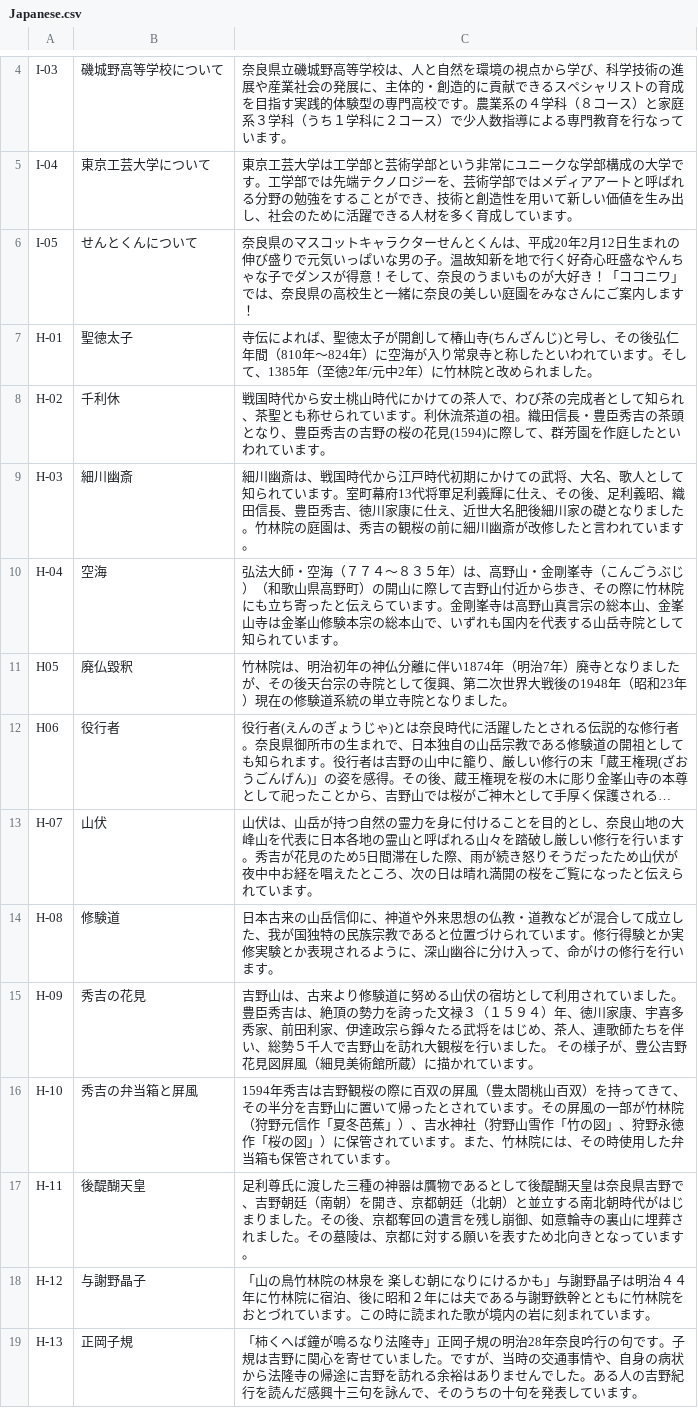
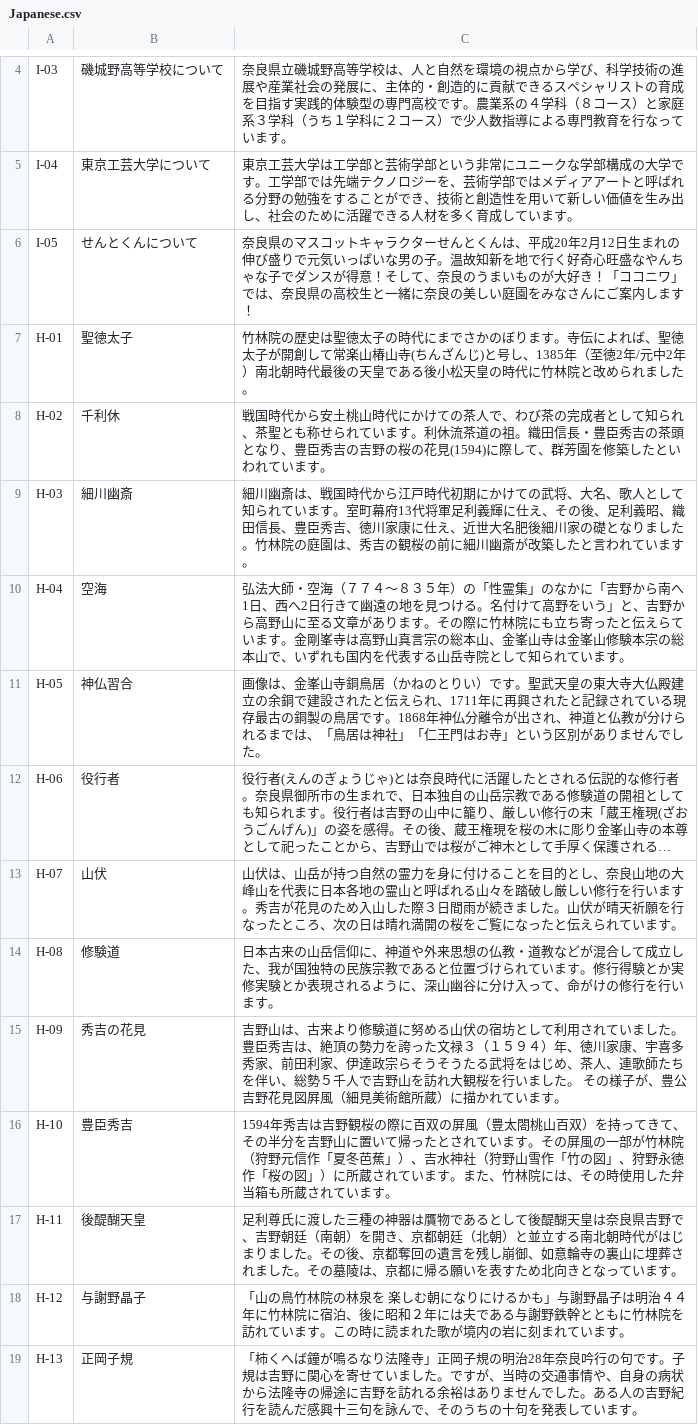
Before and after one commit to CoconiwaProject/chikurinIn, a CSV file: CoconiwaChikurinin/Assets/CSV/Japanese.csv, drawn as a sheet; only a part is shown, gaps mark what is left out; long unchanged cells end in …; removed rows and columns are numbered as before the commit, all else as after; the diff covers the shown part only; the diff names each change by its address in the sheet, - before the commit and + after, or states it on an @@ line.

```diff
--- a/CoconiwaChikurinin/Assets/CSV/Japanese.csv
+++ b/CoconiwaChikurinin/Assets/CSV/Japanese.csv
-C7: 寺伝によれば、聖徳太子が開創して椿山寺(ちんざんじ)と号し、その後弘仁年間（810年～824年）に空海が入り常泉寺と称したといわれています。そして、1385年（至徳2年/元中2年）に竹林院…
+C7: 竹林院の歴史は聖徳太子の時代にまでさかのぼります。寺伝によれば、聖徳太子が開創して常楽山椿山寺(ちんざんじ)と号し、1385年（至徳2年/元中2年）南北朝時代最後の天皇である後小松天皇の時代に竹林院…
-C8: …群芳園を作庭したとい…
+C8: …群芳園を修築したとい…
-C9: …幽斎が改修したと言…
+C9: …幽斎が改築したと言…
-C10: …３５年）は、高野山・金剛峯寺（こんごうぶじ）（和歌山県高野町）の開山に際して吉野山付近から歩き、その際に…
+C10: …３５年）の「性霊集」のなかに「吉野から南へ1日、西へ2日行きて幽遠の地を見つける。名付けて高野をいう」と、吉野から高野山に至る文章があります。その際に…
-row 11: H05 | 廃仏毀釈 | 竹林院は、明治初年の神仏分離に伴い1874年（明治7年）廃寺となりましたが、その後天台宗の寺院として復興、第二次世界大戦後の1948年（昭和23年）現在の修験道系統の単立寺院となりました。
+row 11: H-05 | 神仏習合 | 画像は、金峯山寺銅鳥居（かねのとりい）です。聖武天皇の東大寺大仏殿建立の余銅で建設されたと伝えられ、1711年に再興されたと記録されている現存最古の銅製の鳥居です。1868年神仏分離令が出され、神道と仏教が分けられるまでは、「鳥居は神社」「仁王門はお寺」という区別がありませんでした。
-A12: H06
+A12: H-06
-C13: …見のため5日間滞在した際、雨が続き怒りそうだったため山伏が夜中中お経を唱えたところ…
+C13: …見のため入山した際３日間雨が続きました。山伏が晴天祈願を行なったところ…
-C15: …達政宗ら錚々たる武将…
+C15: …達政宗らそうそうたる武将…
-B16: 秀吉の弁当箱と屏風
+B16: 豊臣秀吉
-C16: …図」）に保管されています。また、竹林院には、その時使用した弁当箱も保管されてい…
+C16: …図」）に所蔵されています。また、竹林院には、その時使用した弁当箱も所蔵されてい…
-C17: …、京都に対する願いを…
+C17: …、京都に帰る願いを…
-C18: …竹林院をおとづれていま…
+C18: …竹林院を訪れていま…
```
Also changed, not shown: 7 added rows, 4 removed rows and 10 edited cells elsewhere in this file, 14 other files.
